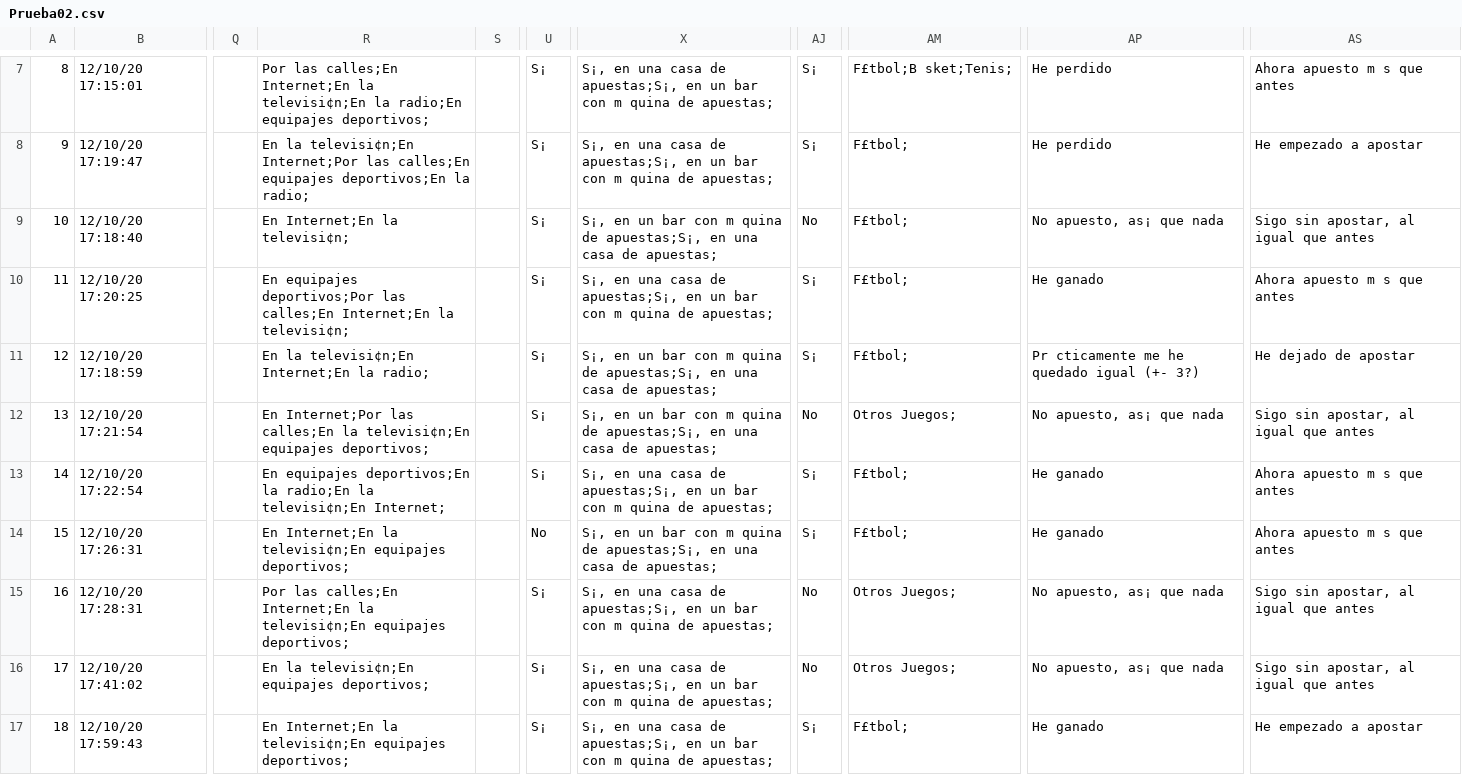
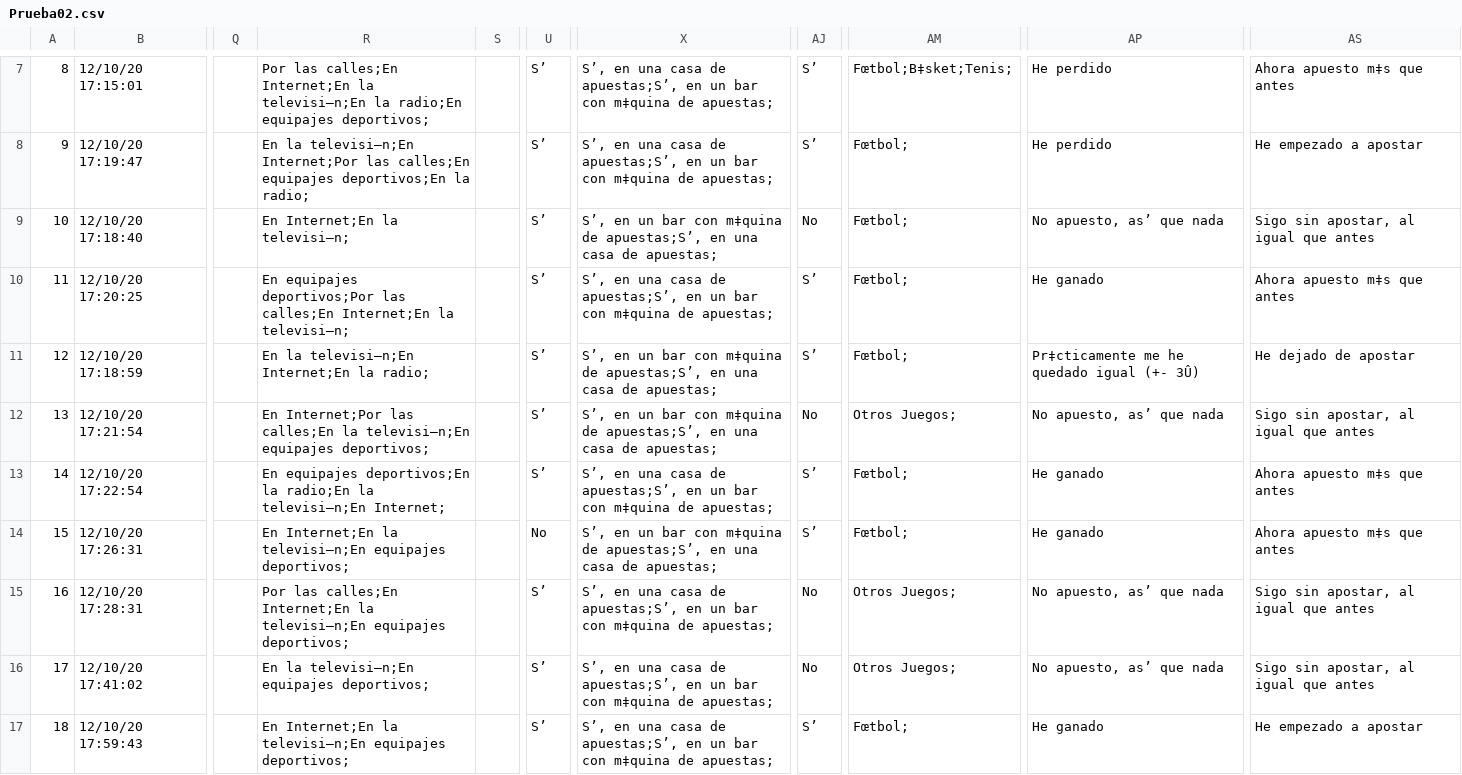
Before and after one commit to imjuanvi/prueba_datos01, a CSV file: Prueba02.csv, drawn as a sheet; only a part is shown, gaps mark what is left out; the diff covers the shown part only; the diff names each change by its address in the sheet, - before the commit and + after, or states it on an @@ line.

```diff
--- a/Prueba02.csv
+++ b/Prueba02.csv
-R7: …Internet;En la televisi¢n;En la radio;En…
+R7: …Internet;En la televisi—n;En la radio;En…
-U7:U13: S¡
+U7:U13: S’
-X7:X8: S¡, en una casa de apuestas;S¡, en un bar con m quina de apuestas;
+X7:X8: S’, en una casa de apuestas;S’, en un bar con m‡quina de apuestas;
-AJ7:AJ8: S¡
+AJ7:AJ8: S’
-AM7: F£tbol;B sket;Tenis;
+AM7: Fœtbol;B‡sket;Tenis;
-AS7: Ahora apuesto m s que antes
+AS7: Ahora apuesto m‡s que antes
-R8: En la televisi¢n;En Internet;Por las…
+R8: En la televisi—n;En Internet;Por las…
-AM8:AM11: F£tbol;
+AM8:AM11: Fœtbol;
-R9: En Internet;En la televisi¢n;
+R9: En Internet;En la televisi—n;
-X9: S¡, en un bar con m quina de apuestas;S¡, en una…
+X9: S’, en un bar con m‡quina de apuestas;S’, en una…
-AP9: No apuesto, as¡ que nada
+AP9: No apuesto, as’ que nada
-R10: …Internet;En la televisi¢n;
+R10: …Internet;En la televisi—n;
-X10: S¡, en una casa de apuestas;S¡, en un bar con m quina de apuestas;
+X10: S’, en una casa de apuestas;S’, en un bar con m‡quina de apuestas;
-AJ10:AJ11: S¡
+AJ10:AJ11: S’
-AS10: Ahora apuesto m s que antes
+AS10: Ahora apuesto m‡s que antes
-R11: En la televisi¢n;En Internet;En la radio;
+R11: En la televisi—n;En Internet;En la radio;
-X11:X12: S¡, en un bar con m quina de apuestas;S¡, en una…
+X11:X12: S’, en un bar con m‡quina de apuestas;S’, en una…
-AP11: Pr cticamente me he quedado igual (+- 3?)
+AP11: Pr‡cticamente me he quedado igual (+- 3Û)
-R12: …calles;En la televisi¢n;En equipajes deportivos;
+R12: …calles;En la televisi—n;En equipajes deportivos;
-AP12: No apuesto, as¡ que nada
+AP12: No apuesto, as’ que nada
-R13: …radio;En la televisi¢n;En Internet;
+R13: …radio;En la televisi—n;En Internet;
-X13: S¡, en una casa de apuestas;S¡, en un bar con m quina de apuestas;
+X13: S’, en una casa de apuestas;S’, en un bar con m‡quina de apuestas;
-AJ13:AJ14: S¡
+AJ13:AJ14: S’
-AM13:AM14: F£tbol;
+AM13:AM14: Fœtbol;
-AS13:AS14: Ahora apuesto m s que antes
+AS13:AS14: Ahora apuesto m‡s que antes
-R14: …Internet;En la televisi¢n;En equipajes deportivos;
+R14: …Internet;En la televisi—n;En equipajes deportivos;
-X14: S¡, en un bar con m quina de apuestas;S¡, en una…
+X14: S’, en un bar con m‡quina de apuestas;S’, en una…
-R15: …Internet;En la televisi¢n;En equipajes deportivos;
+R15: …Internet;En la televisi—n;En equipajes deportivos;
-U15:U17: S¡
+U15:U17: S’
-X15:X17: S¡, en una casa de apuestas;S¡, en un bar con m quina de apuestas;
+X15:X17: S’, en una casa de apuestas;S’, en un bar con m‡quina de apuestas;
-AP15:AP16: No apuesto, as¡ que nada
+AP15:AP16: No apuesto, as’ que nada
-R16: En la televisi¢n;En equipajes deportivos;
+R16: En la televisi—n;En equipajes deportivos;
-R17: …Internet;En la televisi¢n;En equipajes deportivos;
+R17: …Internet;En la televisi—n;En equipajes deportivos;
-AJ17: S¡
+AJ17: S’
-AM17: F£tbol;
+AM17: Fœtbol;
```
Also changed, not shown: 94 edited cells elsewhere in this file.
